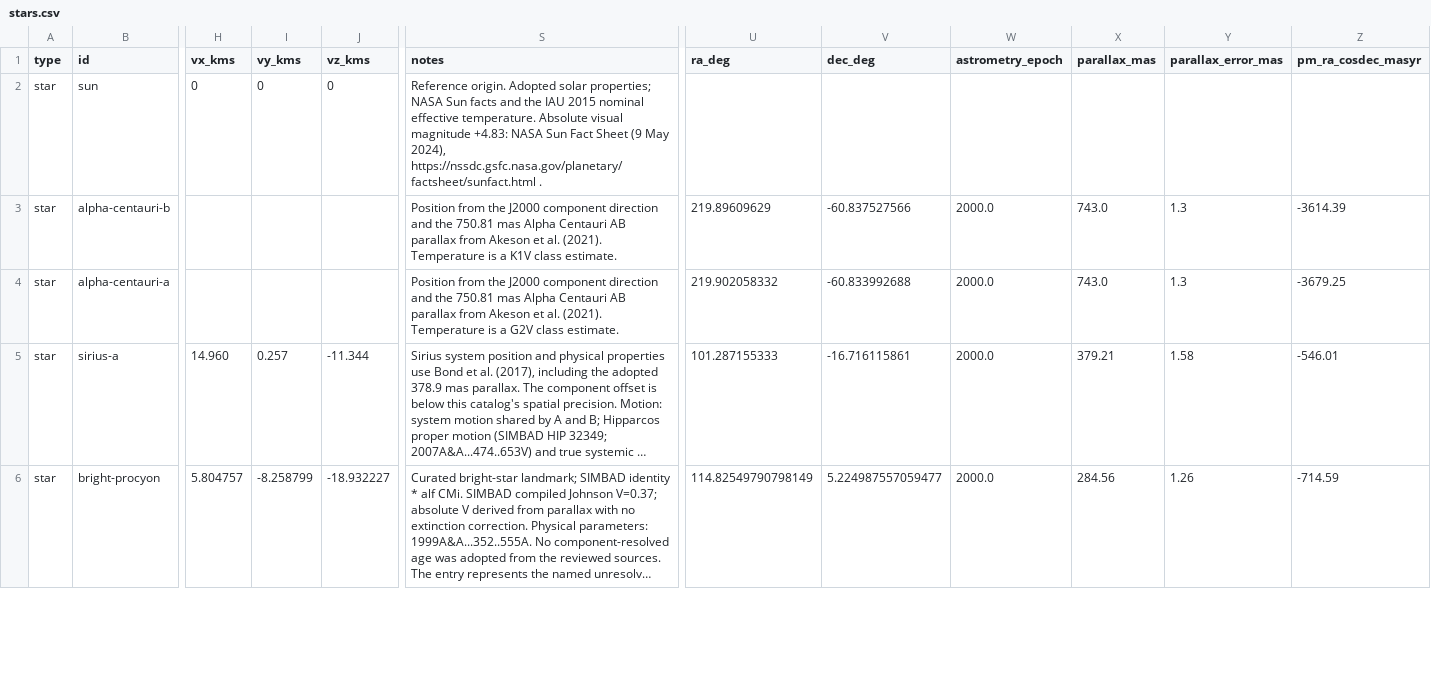
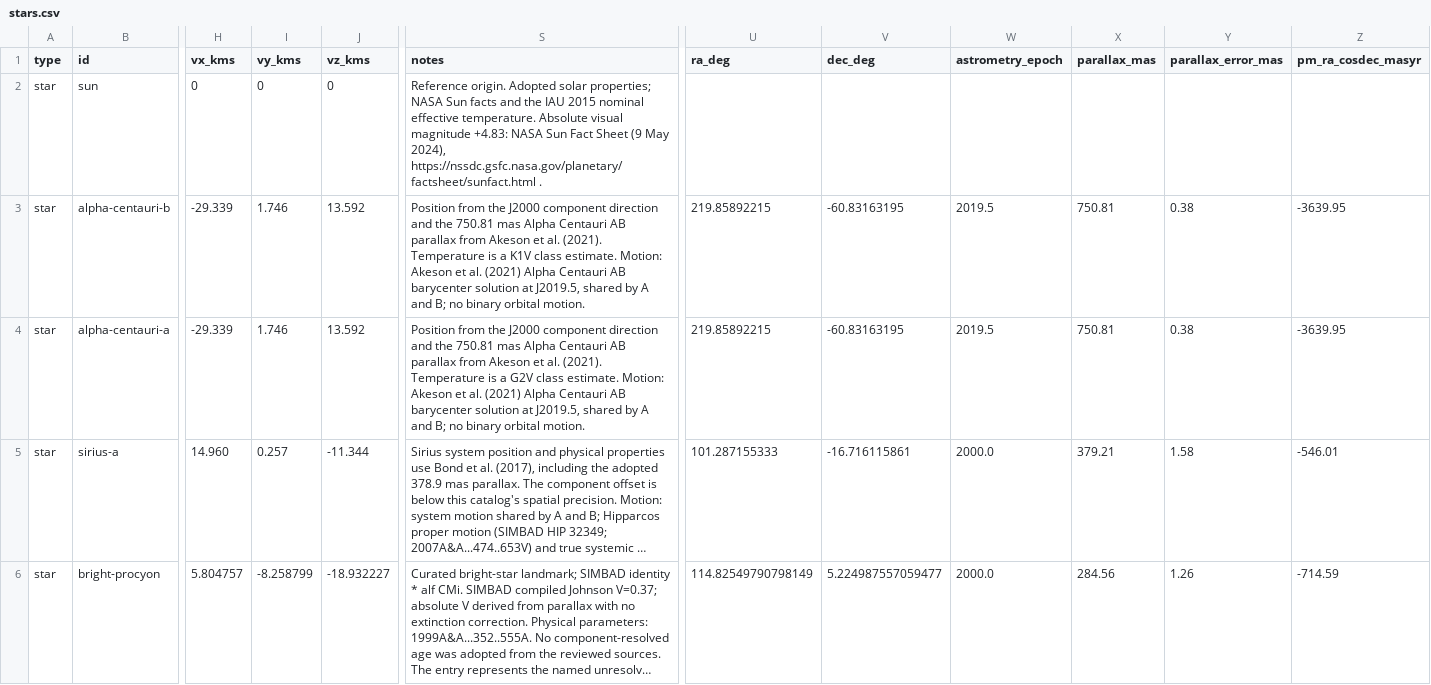
Before and after one commit to reery/Star-View, a CSV file: src/data/catalogs/bright-stars/stars.csv, drawn as a sheet; only a part is shown, gaps mark what is left out; long unchanged cells end in …; the diff covers the shown part only; the diff names each change by its address in the sheet, - before the commit and + after, or states it on an @@ line.

```diff
--- a/src/data/catalogs/bright-stars/stars.csv
+++ b/src/data/catalogs/bright-stars/stars.csv
-H3:H4 (vx_kms): (empty)
+H3:H4 (vx_kms): -29.339
-I3:I4 (vy_kms): (empty)
+I3:I4 (vy_kms): 1.746
-J3:J4 (vz_kms): (empty)
+J3:J4 (vz_kms): 13.592
-S3 (notes): …class estimate.
+S3 (notes): …class estimate. Motion: Akeson et al. (2021) Alpha Centauri AB barycenter solution at J2019.5, shared by A and B; no binary orbital motion.
-U3 (ra_deg): 219.89609629
+U3 (ra_deg): 219.85892215
-V3 (dec_deg): -60.837527566
+V3 (dec_deg): -60.83163195
-W3:W4 (astrometry_epoch): 2000.0
+W3:W4 (astrometry_epoch): 2019.5
-X3:X4 (parallax_mas): 743.0
+X3:X4 (parallax_mas): 750.81
-Y3:Y4 (parallax_error_mas): 1.3
+Y3:Y4 (parallax_error_mas): 0.38
-Z3 (pm_ra_cosdec_masyr): -3614.39
+Z3 (pm_ra_cosdec_masyr): -3639.95
-S4 (notes): …class estimate.
+S4 (notes): …class estimate. Motion: Akeson et al. (2021) Alpha Centauri AB barycenter solution at J2019.5, shared by A and B; no binary orbital motion.
-U4 (ra_deg): 219.902058332
+U4 (ra_deg): 219.85892215
-V4 (dec_deg): -60.833992688
+V4 (dec_deg): -60.83163195
-Z4 (pm_ra_cosdec_masyr): -3679.25
+Z4 (pm_ra_cosdec_masyr): -3639.95
```
Also changed, not shown: 14 edited cells elsewhere in this file, src/data/catalogs/famous-cluster-stars/stars.csv, src/data/catalogs/nearest-100/stars.csv, 24 other files.
